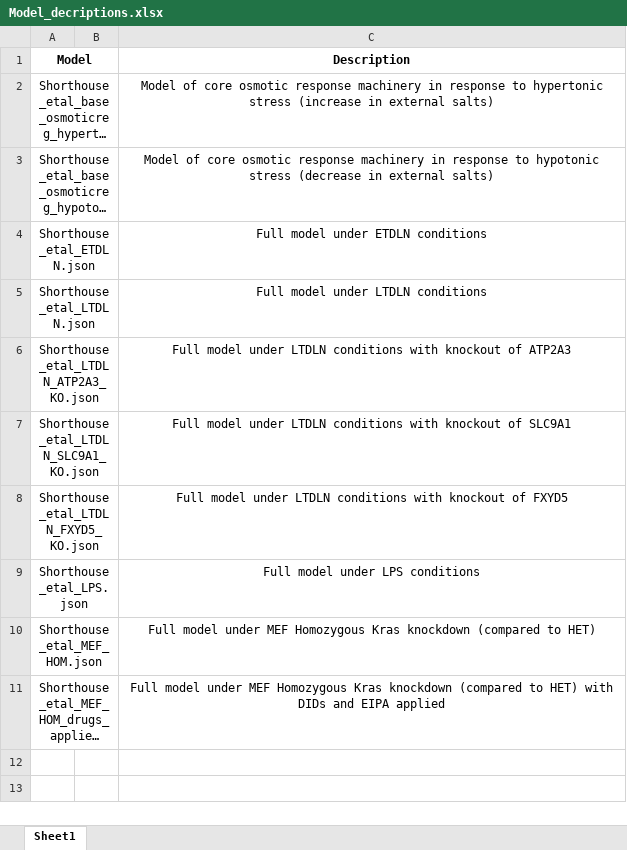
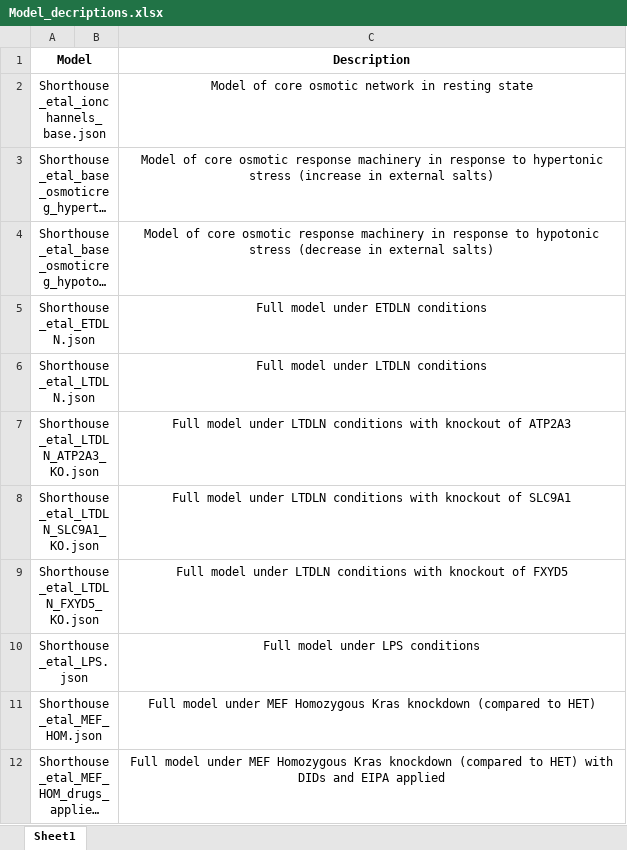
Before and after one commit to shorthouse-mrc/biomodelanalyzer_ionchannels, an Excel workbook: Model_decriptions.xlsx, sheet Sheet1, drawn as a sheet; long unchanged cells end in …; values as stored, in another font and other column widths than the file's, no borders; the diff names each change by its address in the sheet, - before the commit and + after, or states it on an @@ line.

```diff
--- a/Model_decriptions.xlsx (sheet Sheet1)
+++ b/Model_decriptions.xlsx (sheet Sheet1)
+row 2: Shorthouse_etal_ionchannels_base.json |  | Model of core osmotic network in resting state
```
Also changed, not shown: 13 other files.
